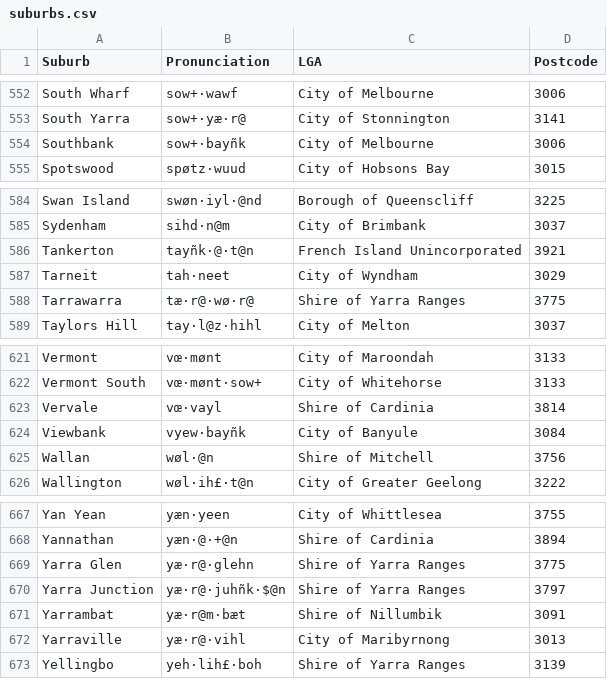
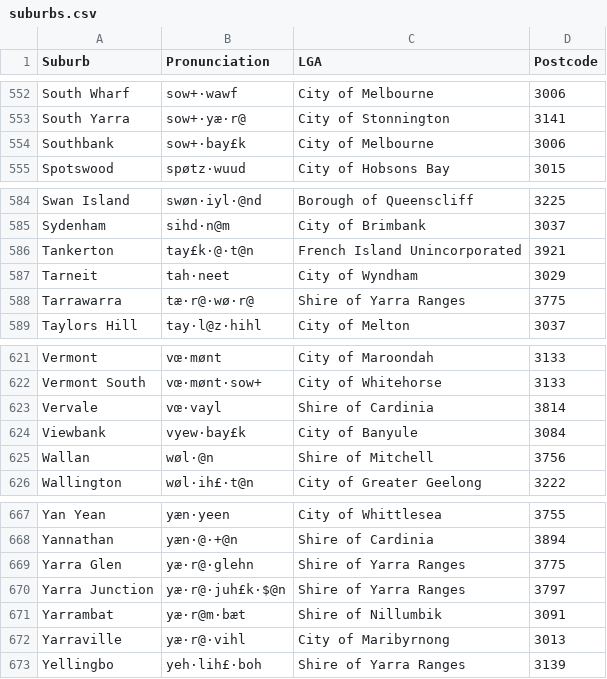
Before and after one commit to mcswee/divs-au, a CSV file: suburbs/suburbs.csv, drawn as a sheet; only a part is shown, gaps mark what is left out; the diff covers the shown part only.

```diff
--- a/suburbs/suburbs.csv
+++ b/suburbs/suburbs.csv
@@ -553,3 +553,3 @@ South Wharf,sow+·wawf,City of Melbourne,3006
 South Yarra,sow+·yæ·r@,City of Stonnington,3141
-Southbank,sow+·bayñk,City of Melbourne,3006
+Southbank,sow+·bay£k,City of Melbourne,3006
 Spotswood,spøtz·wuud,City of Hobsons Bay,3015
@@ -585,3 +585,3 @@ Swan Island,swøn·iyl·@nd,Borough of Queenscliff,3225
 Sydenham,sihd·n@m,City of Brimbank,3037
-Tankerton,tayñk·@·t@n,French Island Unincorporated,3921
+Tankerton,tay£k·@·t@n,French Island Unincorporated,3921
 Tarneit,tah·neet,City of Wyndham,3029
@@ -623,3 +623,3 @@ Vermont South,vœ·mønt·sow+,City of Whitehorse,3133
 Vervale,vœ·vayl,Shire of Cardinia,3814
-Viewbank,vyew·bayñk,City of Banyule,3084
+Viewbank,vyew·bay£k,City of Banyule,3084
 Wallan,wøl·@n,Shire of Mitchell,3756
@@ -669,3 +669,3 @@ Yannathan,yæn·@·+@n,Shire of Cardinia,3894
 Yarra Glen,yæ·r@·glehn,Shire of Yarra Ranges,3775
-Yarra Junction,yæ·r@·juhñk·$@n,Shire of Yarra Ranges,3797
+Yarra Junction,yæ·r@·juh£k·$@n,Shire of Yarra Ranges,3797
 Yarrambat,yæ·r@m·bæt,Shire of Nillumbik,3091
```
Also changed, not shown: 12 edited cells elsewhere in this file.
